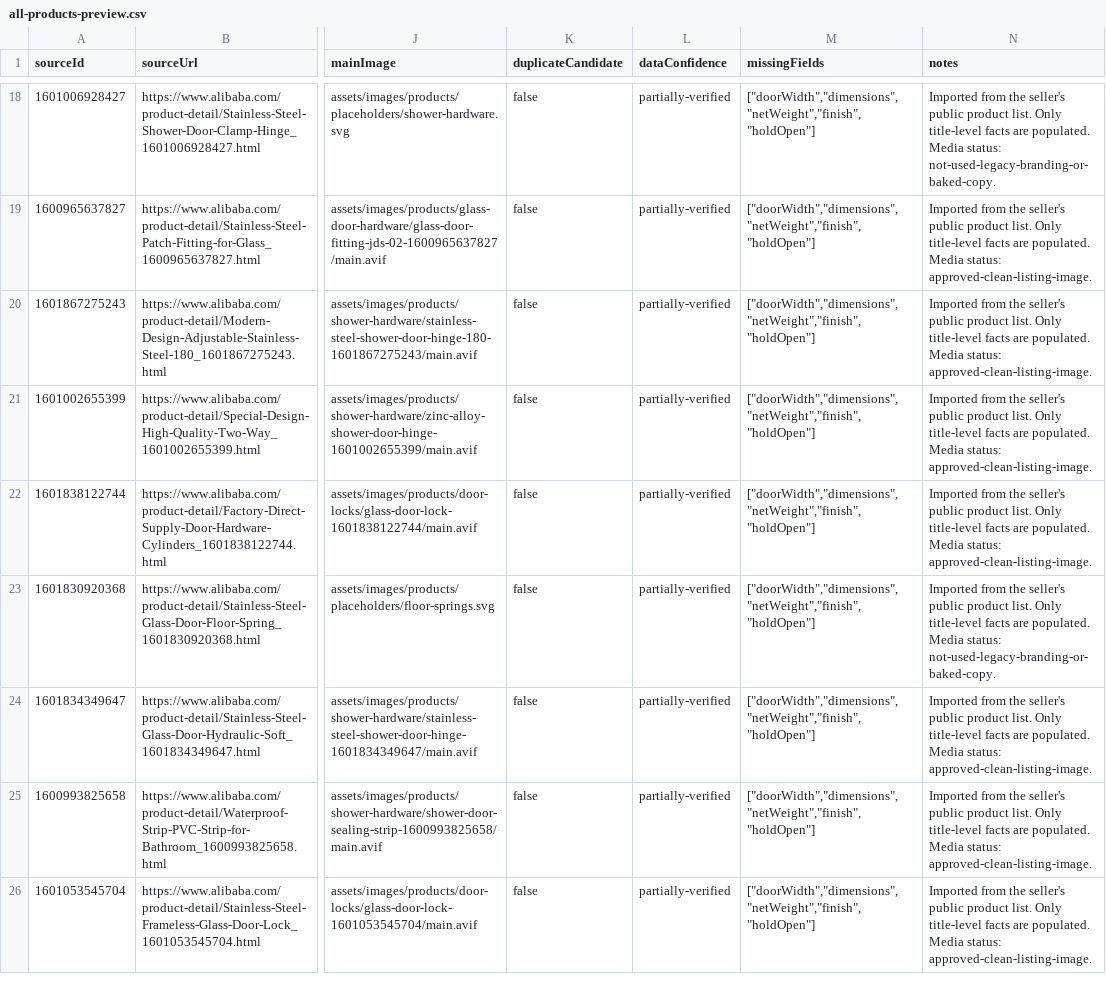
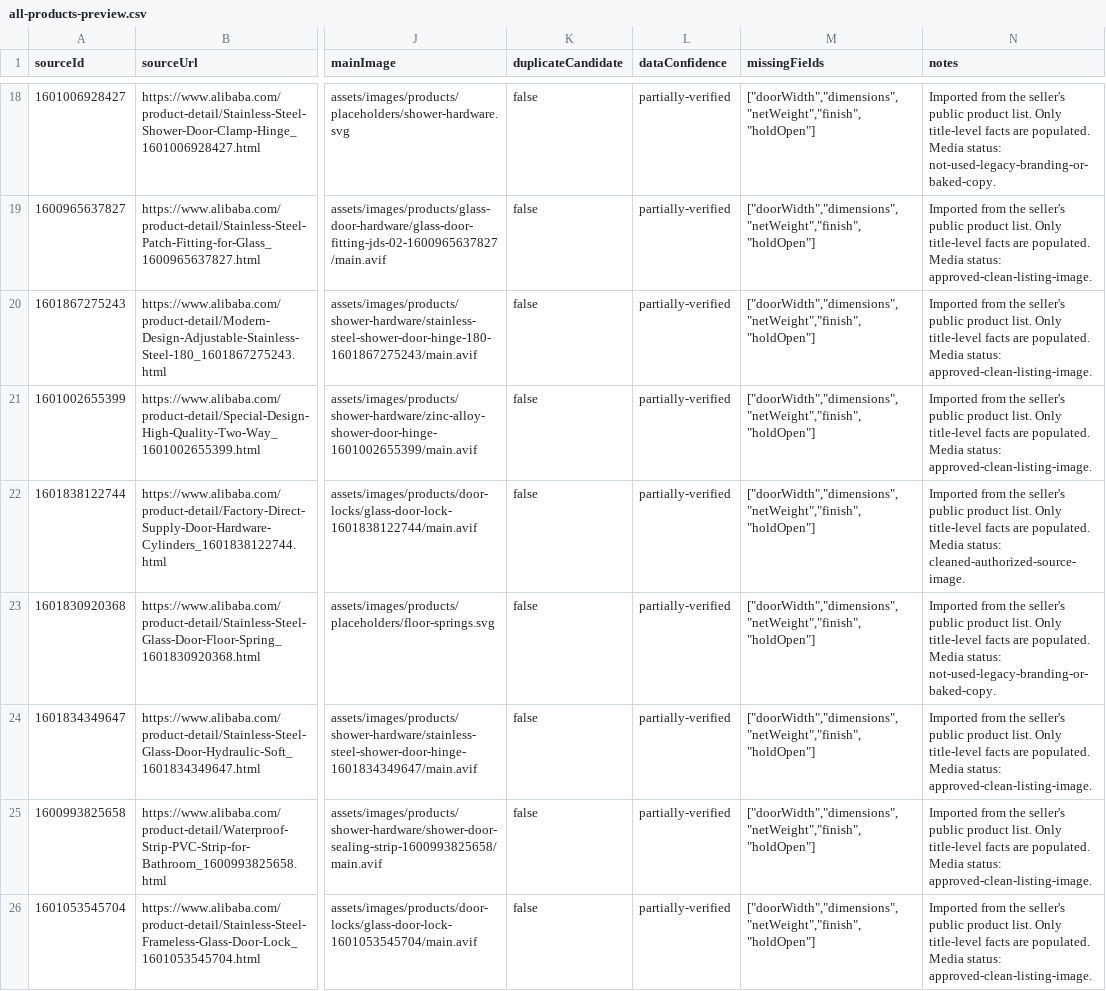
Before and after one commit to kris-zhou881/Apex-Hardware-site, a CSV file: data/all-products-preview.csv, drawn as a sheet; only a part is shown, gaps mark what is left out; the diff covers the shown part only; the diff names each change by its address in the sheet, - before the commit and + after, or states it on an @@ line.

```diff
--- a/data/all-products-preview.csv
+++ b/data/all-products-preview.csv
-N22 (notes): …Media status: approved-clean-listing-image.
+N22 (notes): …Media status: cleaned-authorized-source-image.
```
Also changed, not shown: 1 added row and 2 edited cells elsewhere in this file, 17 other files.
